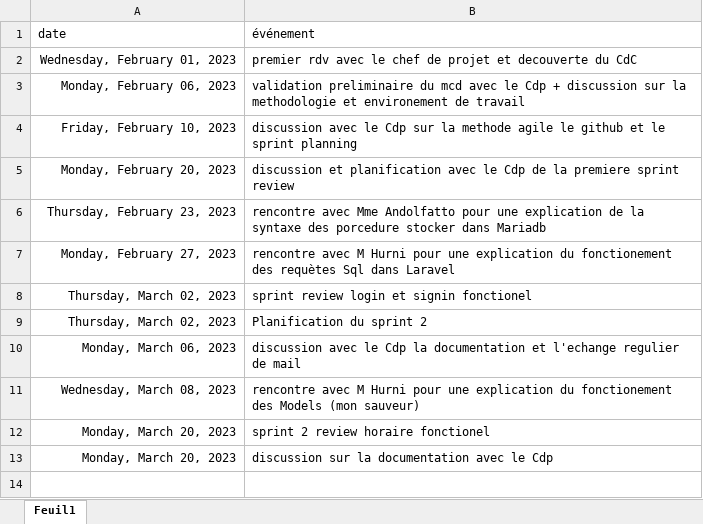
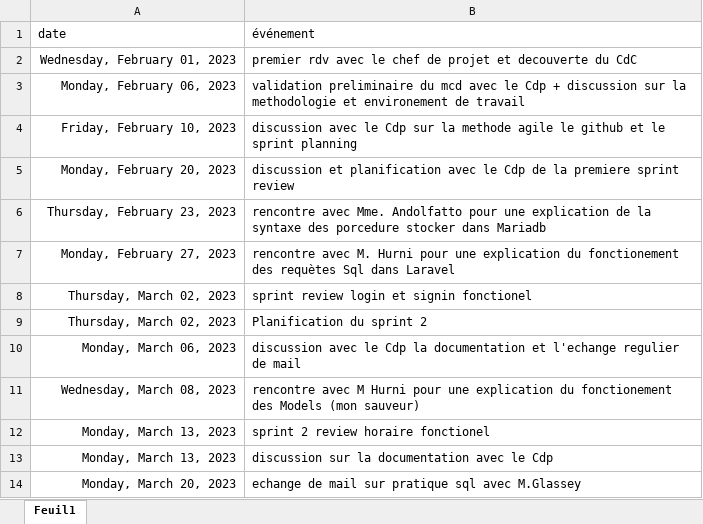
Before and after one commit to PabloZubieta/Pre_Tpi, an Excel workbook: documentation/journal de bord.xlsx, sheet Feuil1, drawn as a sheet; values as stored, in another font and other column widths than the file's, no borders; the diff names each change by its address in the sheet, - before the commit and + after, or states it on an @@ line.

```diff
--- a/documentation/journal de bord.xlsx (sheet Feuil1)
+++ b/documentation/journal de bord.xlsx (sheet Feuil1)
-B6 (événement): rencontre avec Mme Andolfatto pour…
+B6 (événement): rencontre avec Mme. Andolfatto pour…
-B7 (événement): rencontre avec M Hurni pour…
+B7 (événement): rencontre avec M. Hurni pour…
-A12:A13 (date): Monday, March 20, 2023
+A12:A13 (date): Monday, March 13, 2023
+row 14: Monday, March 20, 2023 | echange de mail sur pratique sql avec M.Glassey
```
Also changed, not shown: 2 other files.
